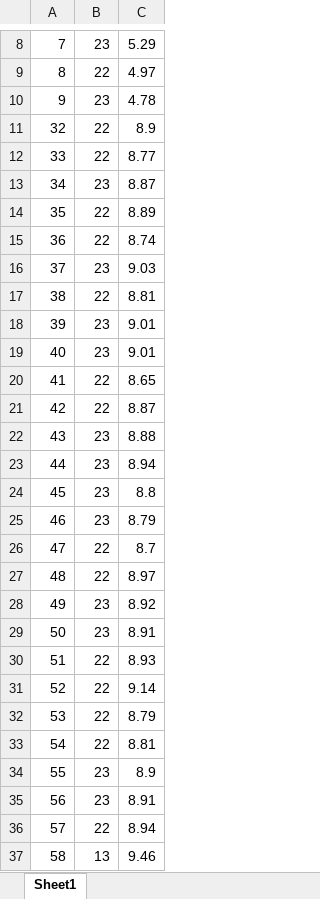
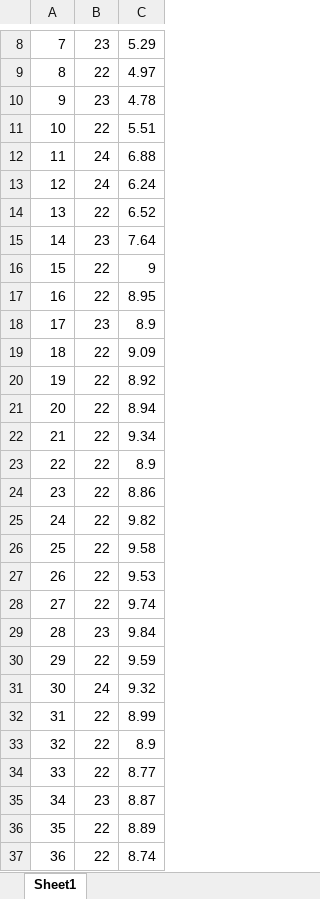
Before and after one commit to jo-67/Tarea2, an Excel workbook: resultadosK.xlsx, sheet Sheet1, drawn as a sheet; only a part is shown, gaps mark what is left out; the shorter side is filled out with more unchanged rows; values as stored, in another font and other column widths than the file's, no borders; the diff names each change by its address in the sheet, - before the commit and + after, or states it on an @@ line.

Commit message:
resultados k

```diff
--- a/resultadosK.xlsx (sheet Sheet1)
+++ b/resultadosK.xlsx (sheet Sheet1)
+row 11: 10 | 22 | 5.51
+row 12: 11 | 24 | 6.88
+row 13: 12 | 24 | 6.24
+row 14: 13 | 22 | 6.52
+row 15: 14 | 23 | 7.64
+row 16: 15 | 22 | 9
+row 17: 16 | 22 | 8.95
+row 18: 17 | 23 | 8.9
+row 19: 18 | 22 | 9.09
+row 20: 19 | 22 | 8.92
+row 21: 20 | 22 | 8.94
+row 22: 21 | 22 | 9.34
+row 23: 22 | 22 | 8.9
+row 24: 23 | 22 | 8.86
+row 25: 24 | 22 | 9.82
+row 26: 25 | 22 | 9.58
+row 27: 26 | 22 | 9.53
+row 28: 27 | 22 | 9.74
+row 29: 28 | 23 | 9.84
+row 30: 29 | 22 | 9.59
+row 31: 30 | 24 | 9.32
+row 32: 31 | 22 | 8.99
```
Also changed, not shown: 1 other file.
